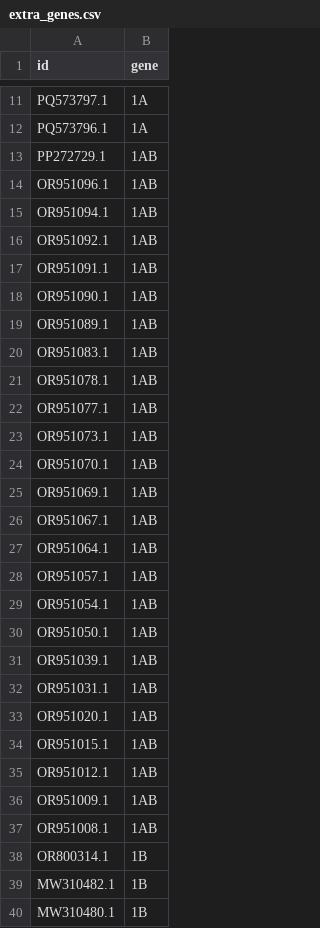
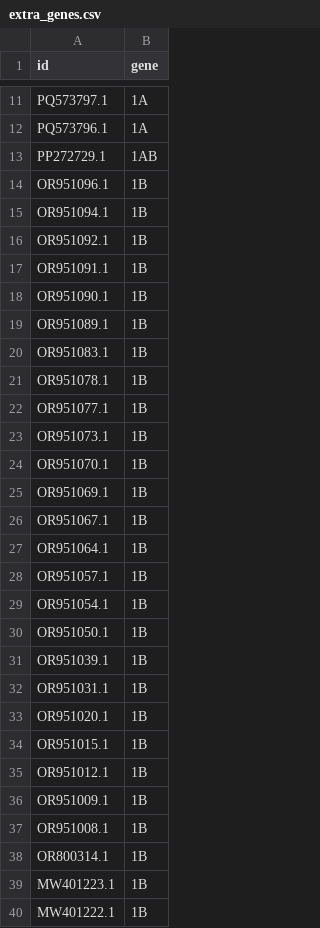
Before and after one commit to akarnaukhova2003/first_test, a CSV file: extra_genes.csv, drawn as a sheet; only a part is shown, gaps mark what is left out; the shorter side is filled out with more unchanged rows; the diff covers the shown part only.

```diff
--- a/extra_genes.csv
+++ b/extra_genes.csv
@@ -13,26 +13,28 @@ PQ573796.1,1A
 PP272729.1,1AB
-OR951096.1,1AB
-OR951094.1,1AB
-OR951092.1,1AB
-OR951091.1,1AB
-OR951090.1,1AB
-OR951089.1,1AB
-OR951083.1,1AB
-OR951078.1,1AB
-OR951077.1,1AB
-OR951073.1,1AB
-OR951070.1,1AB
-OR951069.1,1AB
-OR951067.1,1AB
-OR951064.1,1AB
-OR951057.1,1AB
-OR951054.1,1AB
-OR951050.1,1AB
-OR951039.1,1AB
-OR951031.1,1AB
-OR951020.1,1AB
-OR951015.1,1AB
-OR951012.1,1AB
-OR951009.1,1AB
-OR951008.1,1AB
+OR951096.1,1B
+OR951094.1,1B
+OR951092.1,1B
+OR951091.1,1B
+OR951090.1,1B
+OR951089.1,1B
+OR951083.1,1B
+OR951078.1,1B
+OR951077.1,1B
+OR951073.1,1B
+OR951070.1,1B
+OR951069.1,1B
+OR951067.1,1B
+OR951064.1,1B
+OR951057.1,1B
+OR951054.1,1B
+OR951050.1,1B
+OR951039.1,1B
+OR951031.1,1B
+OR951020.1,1B
+OR951015.1,1B
+OR951012.1,1B
+OR951009.1,1B
+OR951008.1,1B
 OR800314.1,1B
+MW401223.1,1B
+MW401222.1,1B
```
Also changed, not shown: 15 added rows elsewhere in this file, 1ab_2_final.csv, all_NA_ids.csv, 7 other files.
